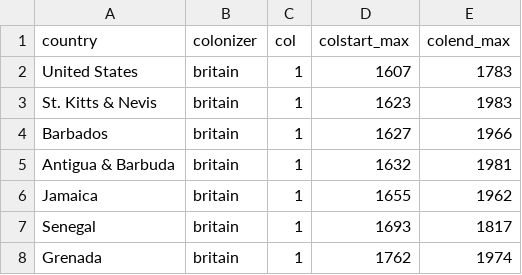
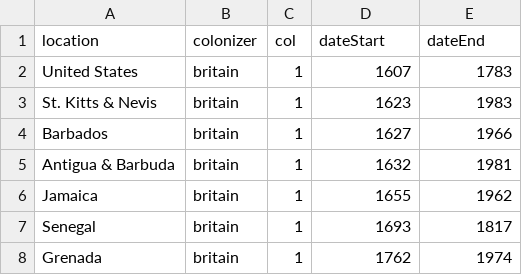
Before and after one commit to cd127/cs448b-assignment4, a CSV file: public/data/colonization_data/COLDAT_britain.csv, drawn as a sheet; only a part is shown.

Commit message:
Suport for location as input
Input files can now have 'location' instead of 'longitude' and
'latitude' and we'll convert automatically.

Also, rename the colonization dataset columns for easier matching

```diff
--- a/public/data/colonization_data/COLDAT_britain.csv
+++ b/public/data/colonization_data/COLDAT_britain.csv
@@ -1,2 +1,2 @@
-country,colonizer,col,colstart_max,colend_max
+location,colonizer,col,dateStart,dateEnd
 United States,britain,1,1607,1783
```
Also changed, not shown: public/data/colonization_data/COLDAT_france.csv, public/data/colonization_data/COLDAT_germany.csv, 5 other files.
